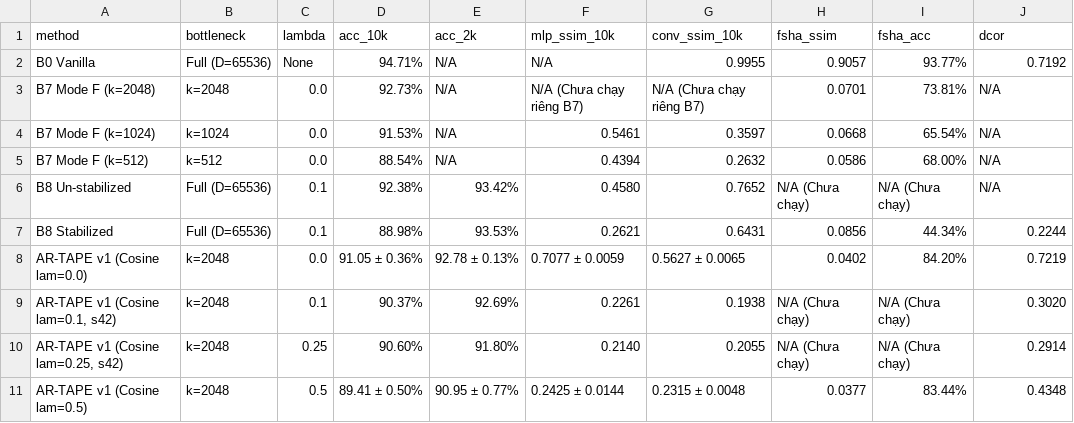
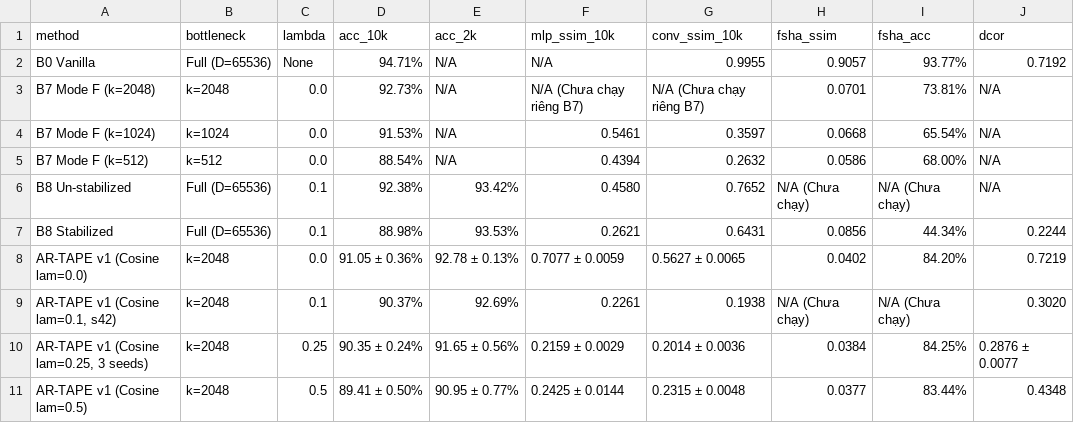
Before and after one commit to CuongBien/AbReTAPE, a CSV file: master_benchmark_table.csv, drawn as a sheet; removed rows and columns are numbered as before the commit, all else as after; the diff names each change by its address in the sheet, - before the commit and + after, or states it on an @@ line.

Commit message:
feat(poc-close): ingest all 3 seeds and FSHA for lambda=0.25, update master table and publication plots

```diff
--- a/master_benchmark_table.csv
+++ b/master_benchmark_table.csv
-row 10: AR-TAPE v1 (Cosine lam=0.25, s42) | k=2048 | 0.25 | 90.60% | 91.80% | 0.2140 | 0.2055 | N/A (Chưa chạy) | N/A (Chưa chạy) | 0.2914
+row 10: AR-TAPE v1 (Cosine lam=0.25, 3 seeds) | k=2048 | 0.25 | 90.35 ± 0.24% | 91.65 ± 0.56% | 0.2159 ± 0.0029 | 0.2014 ± 0.0036 | 0.0384 | 84.25% | 0.2876 ± 0.0077
```
Also changed, not shown: 43 other files.
